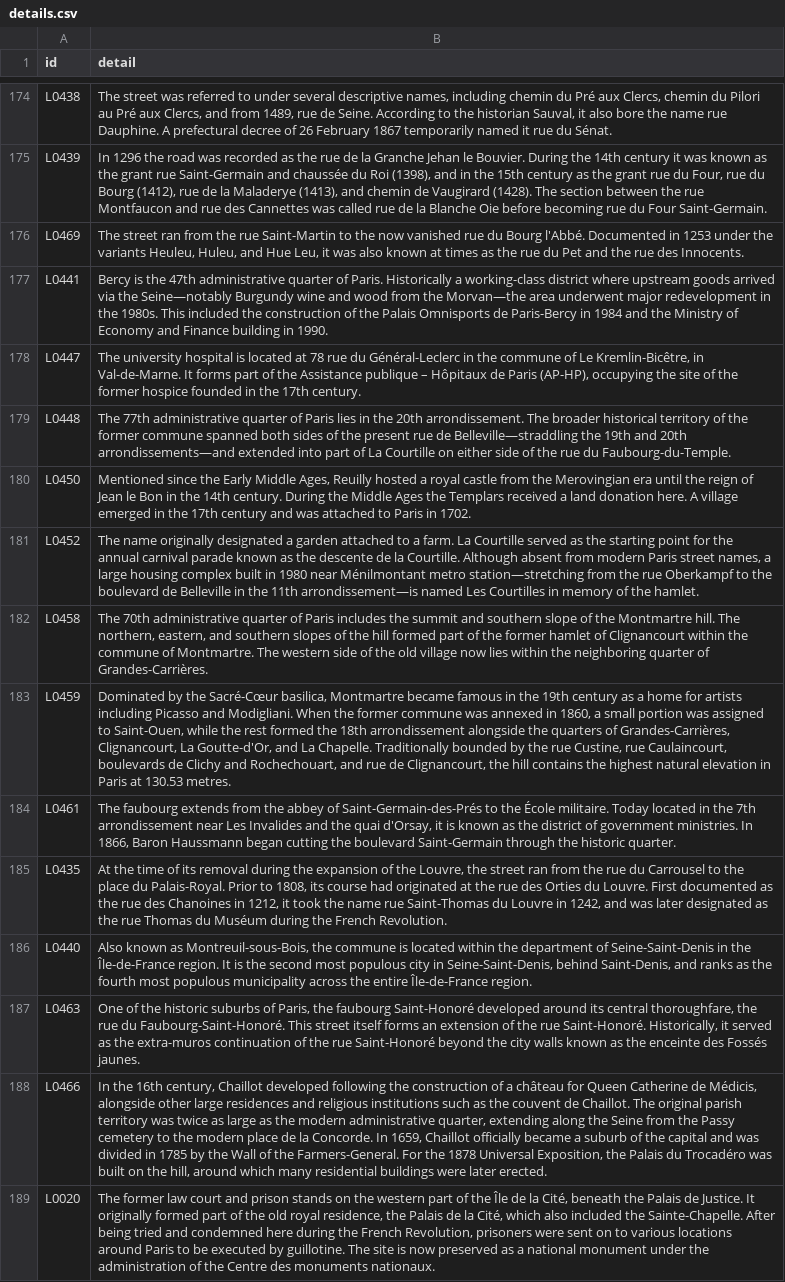
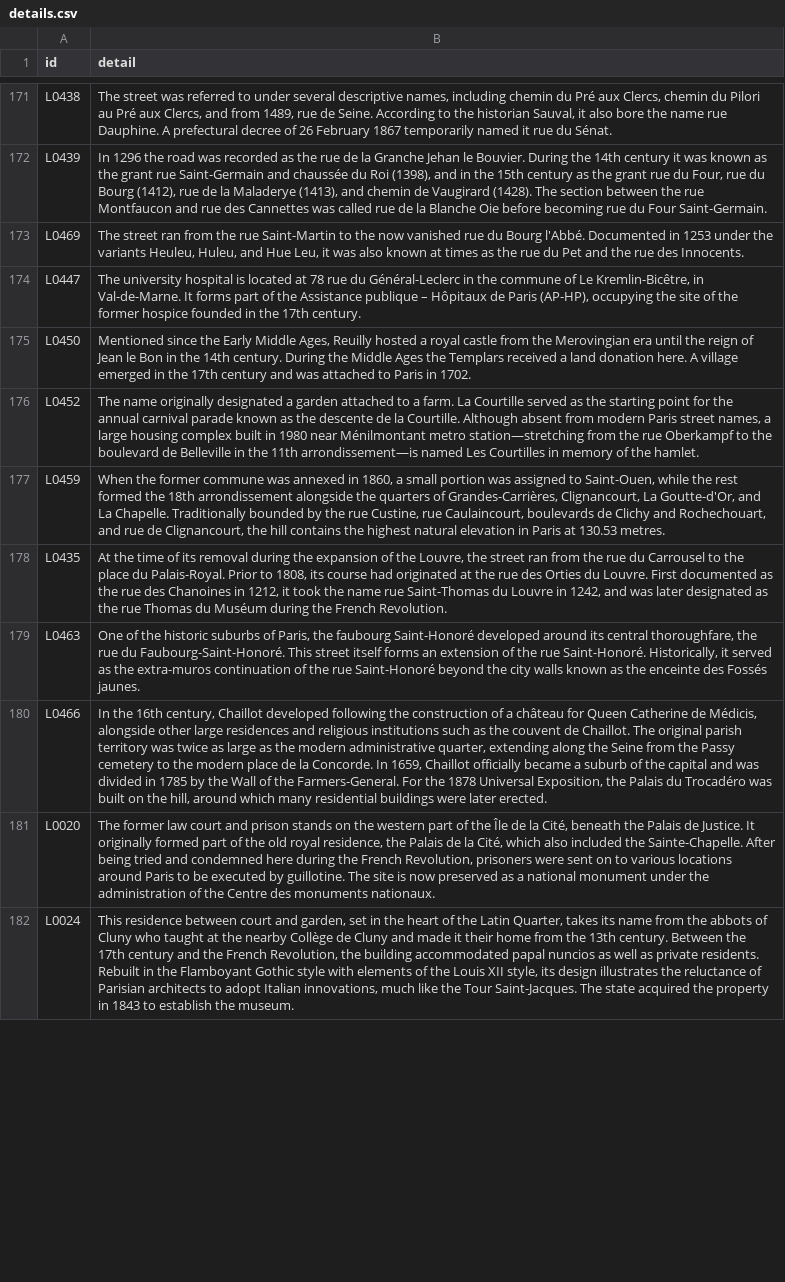
Before and after one commit to PeerBlekelj/parismapexplorer, a CSV file: data/research/details.csv, drawn as a sheet; only a part is shown, gaps mark what is left out; the shorter side is filled out with more unchanged rows; the diff covers the shown part only.

```diff
--- a/data/research/details.csv
+++ b/data/research/details.csv
@@ -184,12 +181,7 @@ L0439,"In 1296 the road was recorded as the rue de la Granche Jehan le Bouvier.
 L0469,"The street ran from the rue Saint-Martin to the now vanished rue du Bourg l'Abbé. Documented in 1253 under the variants Heuleu, Huleu, and Hue Leu, it was also known at times as the rue du Pet and the rue des Innocents."
-L0441,Bercy is the 47th administrative quarter of Paris. Historically a working-class district where upstream goods arrived via the Seine—notably Burgundy wine and wood from the Morvan—the area underwent major redevelopment in the 1980s. This included the construction of the Palais Omnisports de Paris-Bercy in 1984 and the Ministry of Economy and Finance building in 1990.
 L0447,"The university hospital is located at 78 rue du Général-Leclerc in the commune of Le Kremlin-Bicêtre, in Val-de-Marne. It forms part of the Assistance publique – Hôpitaux de Paris (AP-HP), occupying the site of the former hospice founded in the 17th century."
-L0448,The 77th administrative quarter of Paris lies in the 20th arrondissement. The broader historical territory of the former commune spanned both sides of the present rue de Belleville—straddling the 19th and 20th arrondissements—and extended into part of La Courtille on either side of the rue du Faubourg-du-Temple.
 L0450,"Mentioned since the Early Middle Ages, Reuilly hosted a royal castle from the Merovingian era until the reign of Jean le Bon in the 14th century. During the Middle Ages the Templars received a land donation here. A village emerged in the 17th century and was attached to Paris in 1702."
 L0452,"The name originally designated a garden attached to a farm. La Courtille served as the starting point for the annual carnival parade known as the descente de la Courtille. Although absent from modern Paris street names, a large housing complex built in 1980 near Ménilmontant metro station—stretching from the rue Oberkampf to the boulevard de Belleville in the 11th arrondissement—is named Les Courtilles in memory of the hamlet."
-L0458,"The 70th administrative quarter of Paris includes the summit and southern slope of the Montmartre hill. The northern, eastern, and southern slopes of the hill formed part of the former hamlet of Clignancourt within the commune of Montmartre. The western side of the old village now lies within the neighboring quarter of Grandes-Carrières."
-L0459,"Dominated by the Sacré-Cœur basilica, Montmartre became famous in the 19th century as a home for artists including Picasso and Modigliani. When the former commune was annexed in 1860, a small portion was assigned to Saint-Ouen, while the rest formed the 18th arrondissement alongside the quarters of Grandes-Carrières, Clignancourt, La Goutte-d'Or, and La Chapelle. Traditionally bounded by the rue Custine, rue Caulaincourt, boulevards de Clichy and Rochechouart, and rue de Clignancourt, the hill contains the highest natural elevation in Paris at 130.53 metres."
-L0461,"The faubourg extends from the abbey of Saint-Germain-des-Prés to the École militaire. Today located in the 7th arrondissement near Les Invalides and the quai d'Orsay, it is known as the district of government ministries. In 1866, Baron Haussmann began cutting the boulevard Saint-Germain through the historic quarter."
+L0459,"When the former commune was annexed in 1860, a small portion was assigned to Saint-Ouen, while the rest formed the 18th arrondissement alongside the quarters of Grandes-Carrières, Clignancourt, La Goutte-d'Or, and La Chapelle. Traditionally bounded by the rue Custine, rue Caulaincourt, boulevards de Clichy and Rochechouart, and rue de Clignancourt, the hill contains the highest natural elevation in Paris at 130.53 metres."
 L0435,"At the time of its removal during the expansion of the Louvre, the street ran from the rue du Carrousel to the place du Palais-Royal. Prior to 1808, its course had originated at the rue des Orties du Louvre. First documented as the rue des Chanoines in 1212, it took the name rue Saint-Thomas du Louvre in 1242, and was later designated as the rue Thomas du Muséum during the French Revolution."
-L0440,"Also known as Montreuil-sous-Bois, the commune is located within the department of Seine-Saint-Denis in the Île-de-France region. It is the second most populous city in Seine-Saint-Denis, behind Saint-Denis, and ranks as the fourth most populous municipality across the entire Île-de-France region."
 L0463,"One of the historic suburbs of Paris, the faubourg Saint-Honoré developed around its central thoroughfare, the rue du Faubourg-Saint-Honoré. This street itself forms an extension of the rue Saint-Honoré. Historically, it served as the extra-muros continuation of the rue Saint-Honoré beyond the city walls known as the enceinte des Fossés jaunes."
```
Also changed, not shown: 4 added rows, 4 removed rows and 4 edited cells elsewhere in this file, 11 other files.
